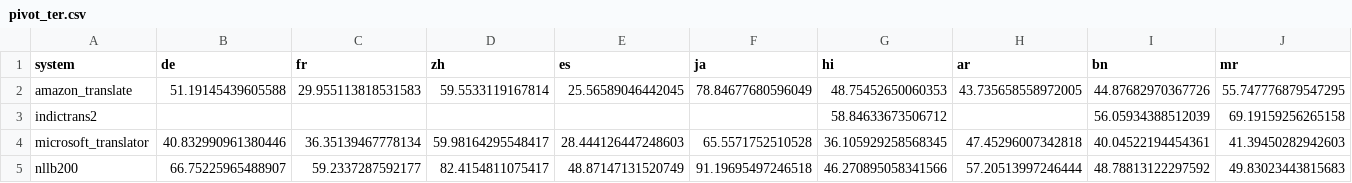
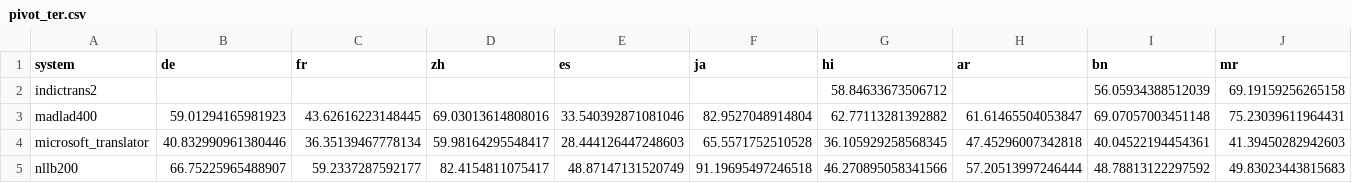
Before and after one commit to Research-SoftwareLocalization/cloud-native-nmt-benchmark, a CSV file: metrics/results/pivots/pivot_ter.csv, drawn as a sheet; only a part is shown; removed rows and columns are numbered as before the commit, all else as after; rows hold the shown columns only; the diff names each change by its address in the sheet, - before the commit and + after, or states it on an @@ line.

```diff
--- a/metrics/results/pivots/pivot_ter.csv
+++ b/metrics/results/pivots/pivot_ter.csv
-row 2: amazon_translate | 51.19145439605588 | 29.955113818531583 | 59.5533119167814 | 25.56589046442045 | 78.84677680596049 | 48.75452650060353 | 43.735658558972005 | 44.87682970367726 | 55.747776879547295
+row 3: madlad400 | 59.01294165981923 | 43.62616223148445 | 69.03013614808016 | 33.540392871081046 | 82.9527048914804 | 62.77113281392882 | 61.61465504053847 | 69.07057003451148 | 75.23039611964431
```
Also changed, not shown: metrics/cometkiwi/cometkiwi_pivot.csv, metrics/cometkiwi/cometkiwi_scores.csv, 9 other files.
